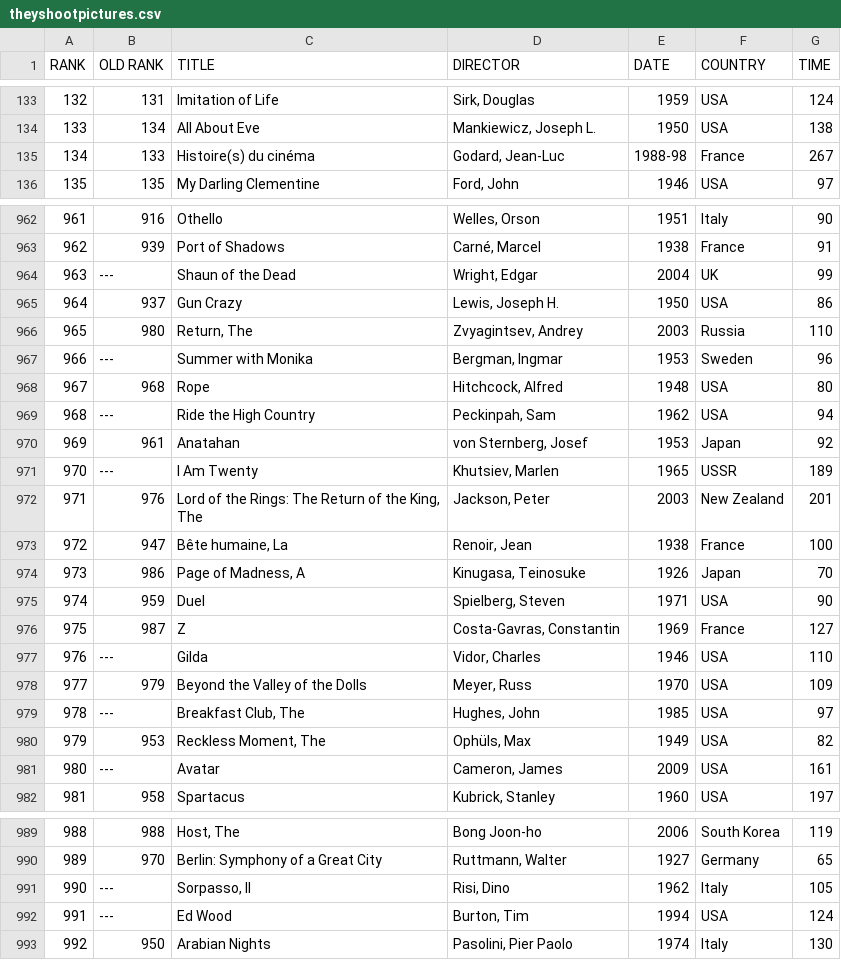
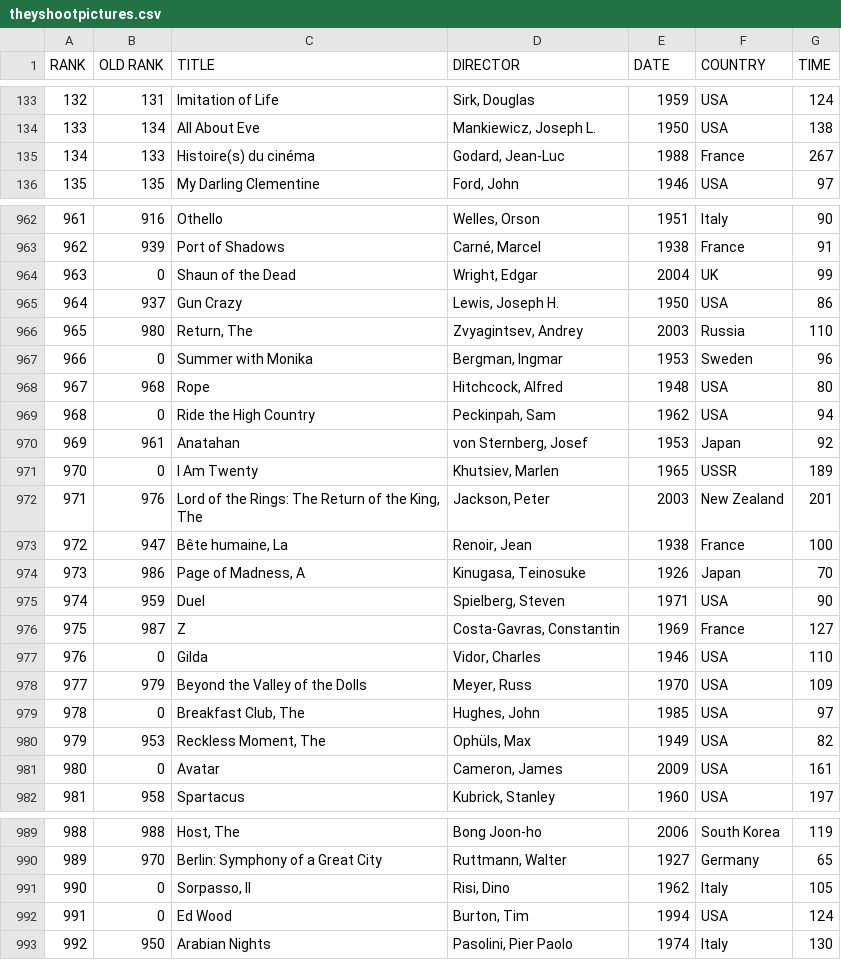
Before and after one commit to lizeethomas/TheyShoot, a CSV file: Data/theyshootpictures.csv, drawn as a sheet; only a part is shown, gaps mark what is left out; the diff covers the shown part only.

```diff
--- a/Data/theyshootpictures.csv
+++ b/Data/theyshootpictures.csv
@@ -134,3 +134,3 @@ RANK,OLD RANK,TITLE,DIRECTOR,DATE,COUNTRY,TIME
 133,134,All About Eve,"Mankiewicz, Joseph L.",1950,USA,138
-134,133,Histoire(s) du cinéma,"Godard, Jean-Luc",1988-98,France,267
+134,133,Histoire(s) du cinéma,"Godard, Jean-Luc",1988,France,267
 135,135,My Darling Clementine,"Ford, John",1946,USA,97
@@ -963,10 +963,10 @@ RANK,OLD RANK,TITLE,DIRECTOR,DATE,COUNTRY,TIME
 962,939,Port of Shadows,"Carné, Marcel",1938,France,91
-963,---,Shaun of the Dead,"Wright, Edgar",2004,UK,99
+963,0,Shaun of the Dead,"Wright, Edgar",2004,UK,99
 964,937,Gun Crazy,"Lewis, Joseph H.",1950,USA,86
 965,980,"Return, The","Zvyagintsev, Andrey",2003,Russia,110
-966,---,Summer with Monika,"Bergman, Ingmar",1953,Sweden,96
+966,0,Summer with Monika,"Bergman, Ingmar",1953,Sweden,96
 967,968,Rope,"Hitchcock, Alfred",1948,USA,80
-968,---,Ride the High Country,"Peckinpah, Sam",1962,USA,94
+968,0,Ride the High Country,"Peckinpah, Sam",1962,USA,94
 969,961,Anatahan,"von Sternberg, Josef",1953,Japan,92
-970,---,I Am Twenty,"Khutsiev, Marlen",1965,USSR,189
+970,0,I Am Twenty,"Khutsiev, Marlen",1965,USSR,189
 971,976,"Lord of the Rings: The Return of the King, The","Jackson, Peter",2003,New Zealand,201
@@ -976,7 +976,7 @@ RANK,OLD RANK,TITLE,DIRECTOR,DATE,COUNTRY,TIME
 975,987,Z,"Costa-Gavras, Constantin",1969,France,127
-976,---,Gilda,"Vidor, Charles",1946,USA,110
+976,0,Gilda,"Vidor, Charles",1946,USA,110
 977,979,Beyond the Valley of the Dolls,"Meyer, Russ",1970,USA,109
-978,---,"Breakfast Club, The","Hughes, John",1985,USA,97
+978,0,"Breakfast Club, The","Hughes, John",1985,USA,97
 979,953,"Reckless Moment, The","Ophüls, Max",1949,USA,82
-980,---,Avatar,"Cameron, James",2009,USA,161
+980,0,Avatar,"Cameron, James",2009,USA,161
 981,958,Spartacus,"Kubrick, Stanley",1960,USA,197
@@ -990,4 +990,4 @@ RANK,OLD RANK,TITLE,DIRECTOR,DATE,COUNTRY,TIME
 989,970,Berlin: Symphony of a Great City,"Ruttmann, Walter",1927,Germany,65
-990,---,"Sorpasso, Il","Risi, Dino",1962,Italy,105
-991,---,Ed Wood,"Burton, Tim",1994,USA,124
+990,0,"Sorpasso, Il","Risi, Dino",1962,Italy,105
+991,0,Ed Wood,"Burton, Tim",1994,USA,124
 992,950,Arabian Nights,"Pasolini, Pier Paolo",1974,Italy,130
```
Also changed, not shown: 3 edited cells elsewhere in this file, 3 other files.
